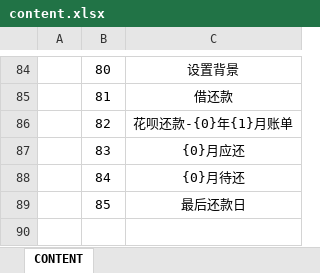
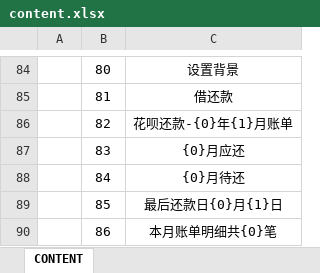
Before and after one commit to Ymiku/WeChatSimulator, an Excel workbook: DataConfig/Excel/content.xlsx, sheet CONTENT, drawn as a sheet; only a part is shown, gaps mark what is left out; values as stored, in another font and other column widths than the file's, no borders; the diff names each change by its address in the sheet, - before the commit and + after, or states it on an @@ line.

Commit message:
data

```diff
--- a/DataConfig/Excel/content.xlsx (sheet CONTENT)
+++ b/DataConfig/Excel/content.xlsx (sheet CONTENT)
-C89: 最后还款日
+C89: 最后还款日{0}月{1}日
+row 90:  | 86 | 本月账单明细共{0}笔
```
Also changed, not shown: 4 other files.
